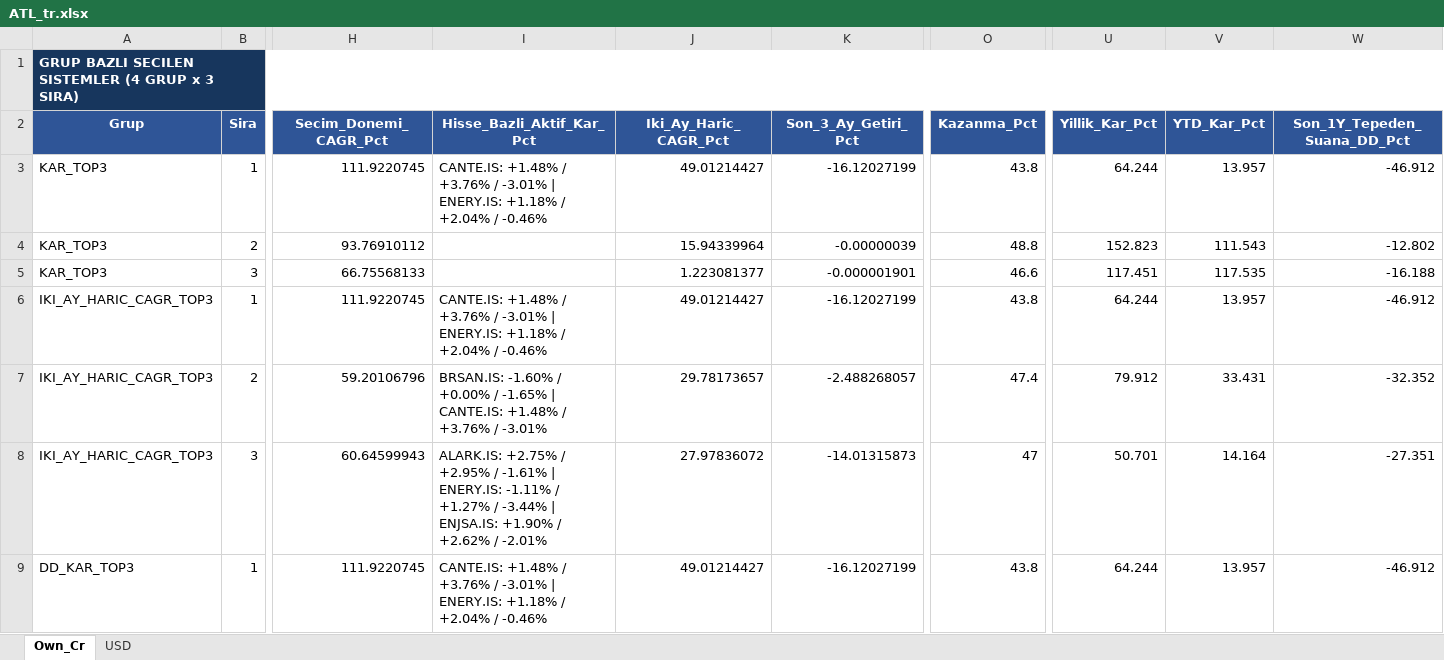
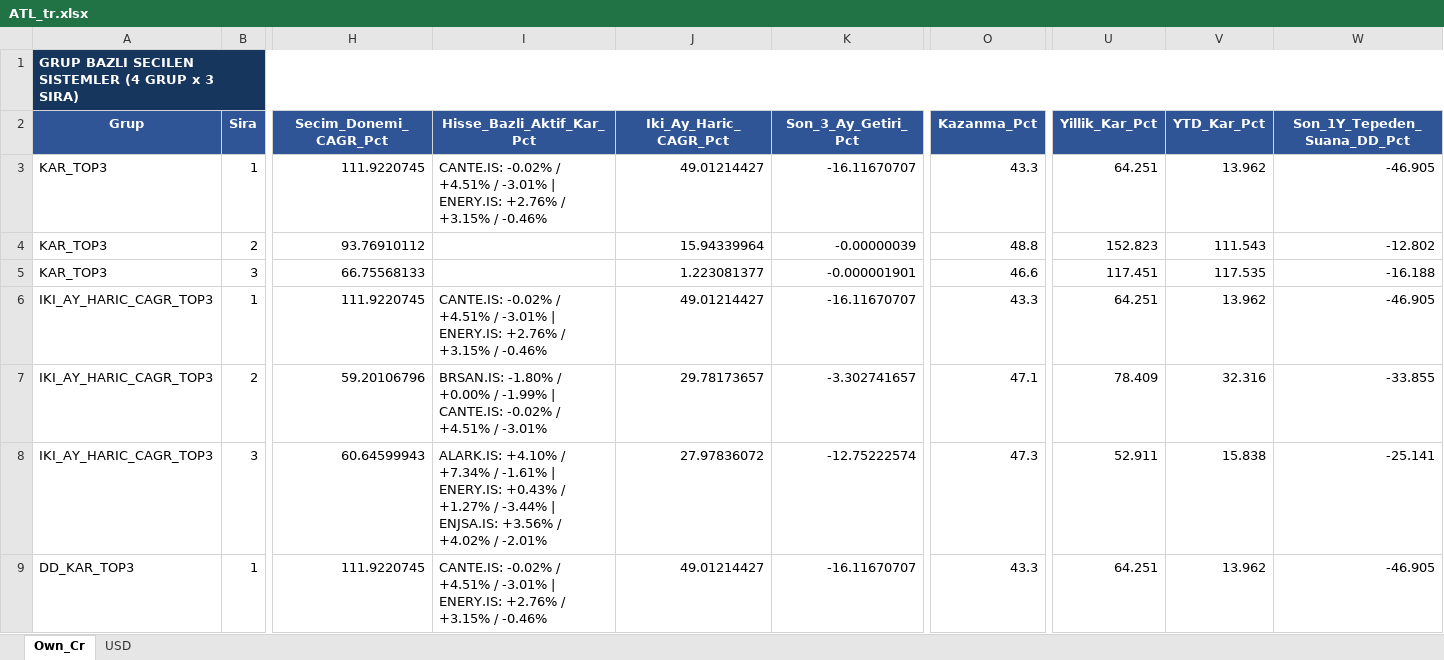
Before and after one commit to serkanche/portfoy, an Excel workbook: ATL_tr.xlsx, sheet Own_Cr, drawn as a sheet; only a part is shown, gaps mark what is left out; values as stored, in another font and other column widths than the file's, no borders; table styles not drawn; the diff covers the shown part only; the diff names each change by its address in the sheet, - before the commit and + after, or states it on an @@ line.

Commit message:
Güncelle: ATL_tr.xlsx

```diff
--- a/ATL_tr.xlsx (sheet Own_Cr)
+++ b/ATL_tr.xlsx (sheet Own_Cr)
-I3 (Hisse_Bazli_Aktif_Kar_Pct): CANTE.IS: +1.48% / +3.76% / -3.01% | ENERY.IS: +1.18% / +2.04% / -0.46%
+I3 (Hisse_Bazli_Aktif_Kar_Pct): CANTE.IS: -0.02% / +4.51% / -3.01% | ENERY.IS: +2.76% / +3.15% / -0.46%
-K3 (Son_3_Ay_Getiri_Pct): -16.12027199
+K3 (Son_3_Ay_Getiri_Pct): -16.11670707
-O3 (Kazanma_Pct): 43.8
+O3 (Kazanma_Pct): 43.3
-U3 (Yillik_Kar_Pct): 64.244
+U3 (Yillik_Kar_Pct): 64.251
-V3 (YTD_Kar_Pct): 13.957
+V3 (YTD_Kar_Pct): 13.962
-W3 (Son_1Y_Tepeden_Suana_DD_Pct): -46.912
+W3 (Son_1Y_Tepeden_Suana_DD_Pct): -46.905
-I6 (Hisse_Bazli_Aktif_Kar_Pct): CANTE.IS: +1.48% / +3.76% / -3.01% | ENERY.IS: +1.18% / +2.04% / -0.46%
+I6 (Hisse_Bazli_Aktif_Kar_Pct): CANTE.IS: -0.02% / +4.51% / -3.01% | ENERY.IS: +2.76% / +3.15% / -0.46%
-K6 (Son_3_Ay_Getiri_Pct): -16.12027199
+K6 (Son_3_Ay_Getiri_Pct): -16.11670707
-O6 (Kazanma_Pct): 43.8
+O6 (Kazanma_Pct): 43.3
-U6 (Yillik_Kar_Pct): 64.244
+U6 (Yillik_Kar_Pct): 64.251
-V6 (YTD_Kar_Pct): 13.957
+V6 (YTD_Kar_Pct): 13.962
-W6 (Son_1Y_Tepeden_Suana_DD_Pct): -46.912
+W6 (Son_1Y_Tepeden_Suana_DD_Pct): -46.905
-I7 (Hisse_Bazli_Aktif_Kar_Pct): BRSAN.IS: -1.60% / +0.00% / -1.65% | CANTE.IS: +1.48% / +3.76% / -3.01%
+I7 (Hisse_Bazli_Aktif_Kar_Pct): BRSAN.IS: -1.80% / +0.00% / -1.99% | CANTE.IS: -0.02% / +4.51% / -3.01%
-K7 (Son_3_Ay_Getiri_Pct): -2.488268057
+K7 (Son_3_Ay_Getiri_Pct): -3.302741657
-O7 (Kazanma_Pct): 47.4
+O7 (Kazanma_Pct): 47.1
-U7 (Yillik_Kar_Pct): 79.912
+U7 (Yillik_Kar_Pct): 78.409
-V7 (YTD_Kar_Pct): 33.431
+V7 (YTD_Kar_Pct): 32.316
-W7 (Son_1Y_Tepeden_Suana_DD_Pct): -32.352
+W7 (Son_1Y_Tepeden_Suana_DD_Pct): -33.855
-I8 (Hisse_Bazli_Aktif_Kar_Pct): ALARK.IS: +2.75% / +2.95% / -1.61% | ENERY.IS: -1.11% / +1.27% / -3.44% | ENJSA.IS: +1.90% / +2.62% / -2.01%
+I8 (Hisse_Bazli_Aktif_Kar_Pct): ALARK.IS: +4.10% / +7.34% / -1.61% | ENERY.IS: +0.43% / +1.27% / -3.44% | ENJSA.IS: +3.56% / +4.02% / -2.01%
-K8 (Son_3_Ay_Getiri_Pct): -14.01315873
+K8 (Son_3_Ay_Getiri_Pct): -12.75222574
-O8 (Kazanma_Pct): 47
+O8 (Kazanma_Pct): 47.3
-U8 (Yillik_Kar_Pct): 50.701
+U8 (Yillik_Kar_Pct): 52.911
-V8 (YTD_Kar_Pct): 14.164
+V8 (YTD_Kar_Pct): 15.838
-W8 (Son_1Y_Tepeden_Suana_DD_Pct): -27.351
+W8 (Son_1Y_Tepeden_Suana_DD_Pct): -25.141
-I9 (Hisse_Bazli_Aktif_Kar_Pct): CANTE.IS: +1.48% / +3.76% / -3.01% | ENERY.IS: +1.18% / +2.04% / -0.46%
+I9 (Hisse_Bazli_Aktif_Kar_Pct): CANTE.IS: -0.02% / +4.51% / -3.01% | ENERY.IS: +2.76% / +3.15% / -0.46%
-K9 (Son_3_Ay_Getiri_Pct): -16.12027199
+K9 (Son_3_Ay_Getiri_Pct): -16.11670707
-O9 (Kazanma_Pct): 43.8
+O9 (Kazanma_Pct): 43.3
-U9 (Yillik_Kar_Pct): 64.244
+U9 (Yillik_Kar_Pct): 64.251
-V9 (YTD_Kar_Pct): 13.957
+V9 (YTD_Kar_Pct): 13.962
-W9 (Son_1Y_Tepeden_Suana_DD_Pct): -46.912
+W9 (Son_1Y_Tepeden_Suana_DD_Pct): -46.905
```
Also changed, not shown: 2 added rows, 2 removed rows and 56 edited cells elsewhere in this sheet, sheet USD.
